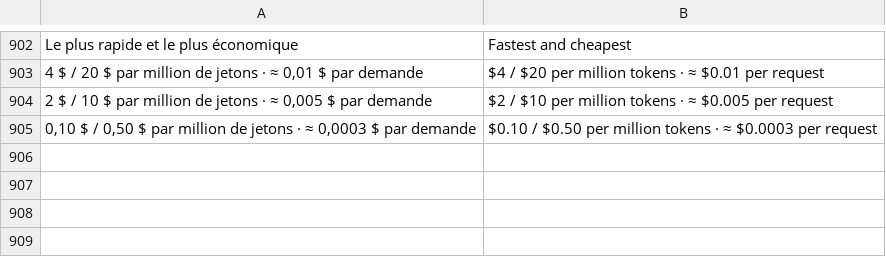
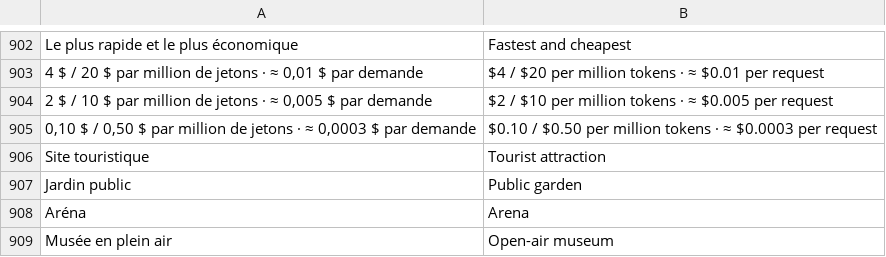
Before and after one commit to RiadBen95/riad, a TSV file: voyage/src/main/res/raw/translations.tsv, drawn as a sheet; only a part is shown, gaps mark what is left out.

```diff
--- a/voyage/src/main/res/raw/translations.tsv
+++ b/voyage/src/main/res/raw/translations.tsv
@@ -905 +905,5 @@ Le plus rapide et le plus économique	Fastest and cheapest
 0,10 $ / 0,50 $ par million de jetons · ≈ 0,0003 $ par demande	$0.10 / $0.50 per million tokens · ≈ $0.0003 per request
+Site touristique	Tourist attraction
+Jardin public	Public garden
+Aréna	Arena
+Musée en plein air	Open-air museum
```
Also changed, not shown: 2 other files.
